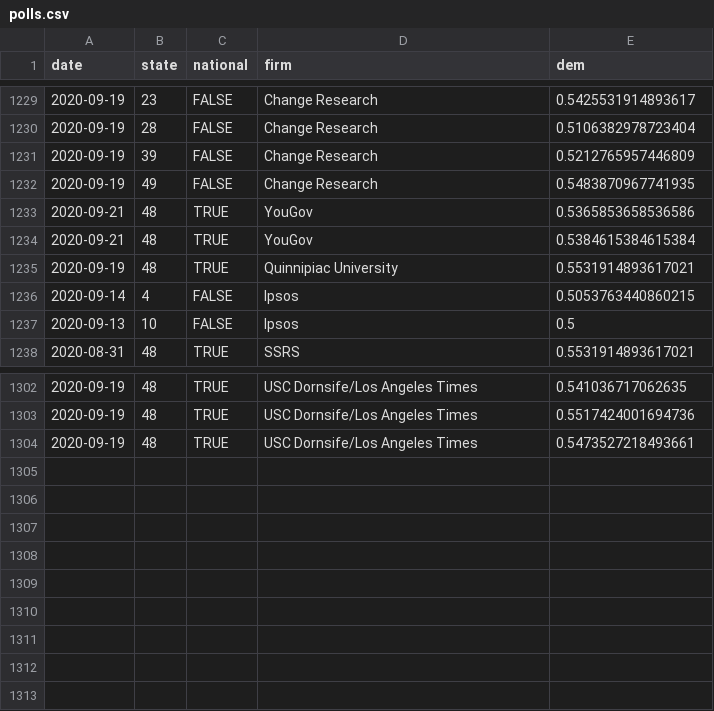
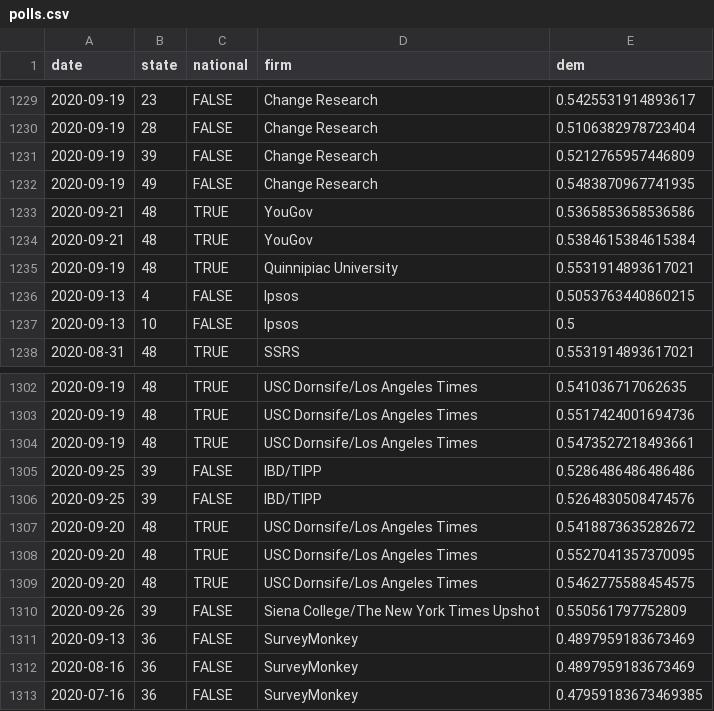
Before and after one commit to CoryMcCartan/president, a CSV file: docs/polls.csv, drawn as a sheet; only a part is shown, gaps mark what is left out.

```diff
--- a/docs/polls.csv
+++ b/docs/polls.csv
@@ -1235,3 +1235,3 @@ date,state,national,firm,dem
 2020-09-19,48,TRUE,Quinnipiac University,0.5531914893617021
-2020-09-14,4,FALSE,Ipsos,0.5053763440860215
+2020-09-13,4,FALSE,Ipsos,0.5053763440860215
 2020-09-13,10,FALSE,Ipsos,0.5
@@ -1304 +1304,10 @@ date,state,national,firm,dem
 2020-09-19,48,TRUE,USC Dornsife/Los Angeles Times,0.5473527218493661
+2020-09-25,39,FALSE,IBD/TIPP,0.5286486486486486
+2020-09-25,39,FALSE,IBD/TIPP,0.5264830508474576
+2020-09-20,48,TRUE,USC Dornsife/Los Angeles Times,0.5418873635282672
+2020-09-20,48,TRUE,USC Dornsife/Los Angeles Times,0.5527041357370095
+2020-09-20,48,TRUE,USC Dornsife/Los Angeles Times,0.5462775588454575
+2020-09-26,39,FALSE,Siena College/The New York Times Upshot,0.550561797752809
+2020-09-13,36,FALSE,SurveyMonkey,0.4897959183673469
+2020-08-16,36,FALSE,SurveyMonkey,0.4897959183673469
+2020-07-16,36,FALSE,SurveyMonkey,0.47959183673469385
```
Also changed, not shown: docs/history.csv, docs/state_history.csv, 2 other files.
